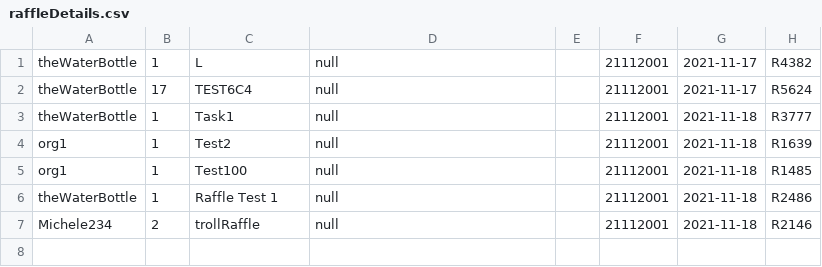
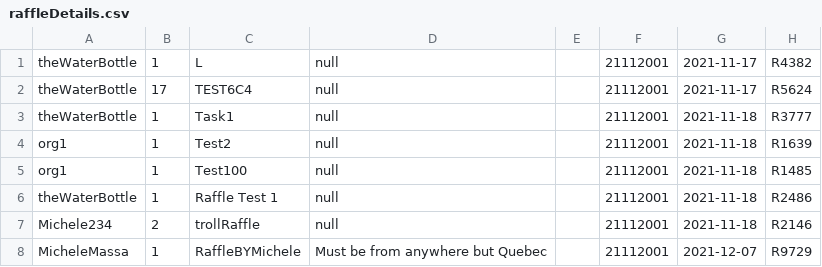
Before and after one commit to CSC207-UofT/course-project-sedative-skyscrapers, a CSV file: phase1/src/main/java/database/raffleDetails.csv, drawn as a sheet.

```diff
--- a/phase1/src/main/java/database/raffleDetails.csv
+++ b/phase1/src/main/java/database/raffleDetails.csv
@@ -7 +7,2 @@ theWaterBottle,1,Raffle Test 1,null,,21112001,2021-11-18,R2486
 Michele234,2,trollRaffle,null,,21112001,2021-11-18,R2146
+MicheleMassa,1,RaffleBYMichele,Must be from anywhere but Quebec,,21112001,2021-12-07,R9729
```
Also changed, not shown: phase1/src/main/java/database/OuserCred.csv, phase1/src/main/java/database/PuserCred.csv, 8 other files.
